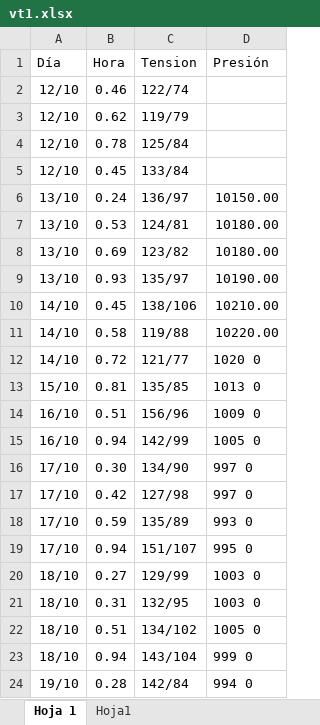
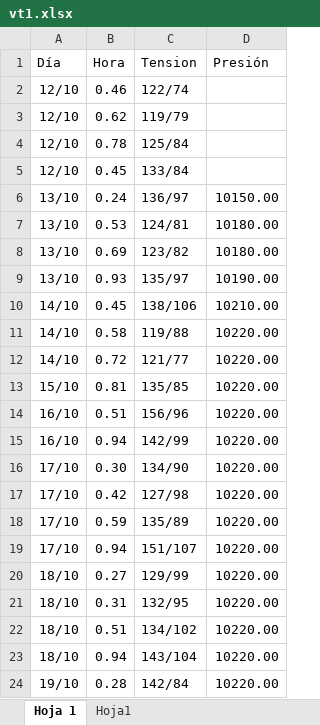
Before and after one commit to MONCASGUS/GIT_GITHUB-CURSE, an Excel workbook: vt1.xlsx, sheet Hoja 1, drawn as a sheet; values as stored, in another font and other column widths than the file's, no borders; charts and pictures not drawn; the diff names each change by its address in the sheet, - before the commit and + after, or states it on an @@ line.

Commit message:
test vt1 1.0.1

```diff
--- a/vt1.xlsx (sheet Hoja 1)
+++ b/vt1.xlsx (sheet Hoja 1)
-D12 (Presión): 1020 0
+D12 (Presión): 10220.00
-D13 (Presión): 1013 0
+D13 (Presión): 10220.00
-D14 (Presión): 1009 0
+D14 (Presión): 10220.00
-D15 (Presión): 1005 0
+D15 (Presión): 10220.00
-D16:D17 (Presión): 997 0
+D16:D17 (Presión): 10220.00
-D18 (Presión): 993 0
+D18 (Presión): 10220.00
-D19 (Presión): 995 0
+D19 (Presión): 10220.00
-D20:D21 (Presión): 1003 0
+D20:D21 (Presión): 10220.00
-D22 (Presión): 1005 0
+D22 (Presión): 10220.00
-D23 (Presión): 999 0
+D23 (Presión): 10220.00
-D24 (Presión): 994 0
+D24 (Presión): 10220.00
```
Also changed, not shown: charts or pictures.
